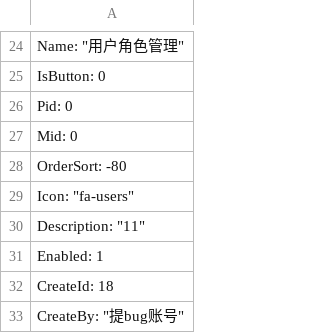
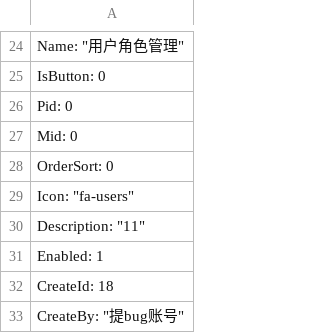
Before and after one commit to anjoy8/Blog.Core, a TSV file: Blog.Core.Api/wwwroot/BlogCore.Data.json/Permission.tsv, drawn as a sheet; only a part is shown, gaps mark what is left out.

```diff
--- a/Blog.Core.Api/wwwroot/BlogCore.Data.json/Permission.tsv
+++ b/Blog.Core.Api/wwwroot/BlogCore.Data.json/Permission.tsv
@@ -27,3 +27,3 @@
     "Mid": 0,
-    "OrderSort": -80,
+    "OrderSort": 0,
     "Icon": "fa-users",
```
Also changed, not shown: 1 other file.
